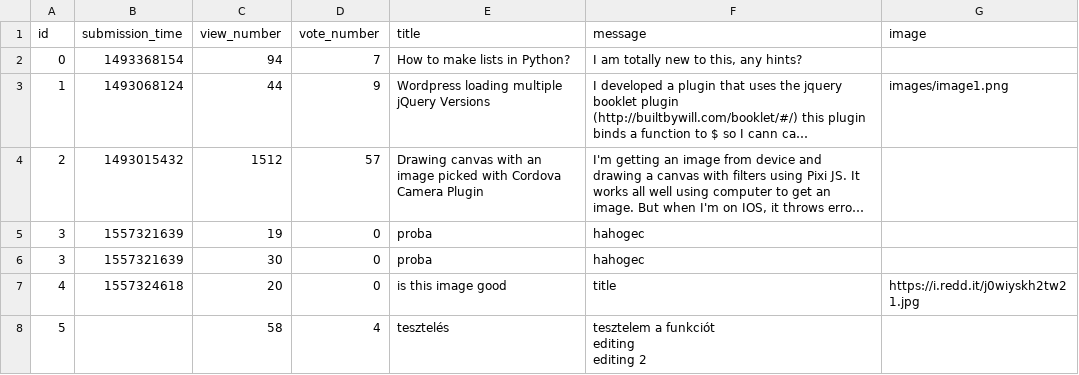
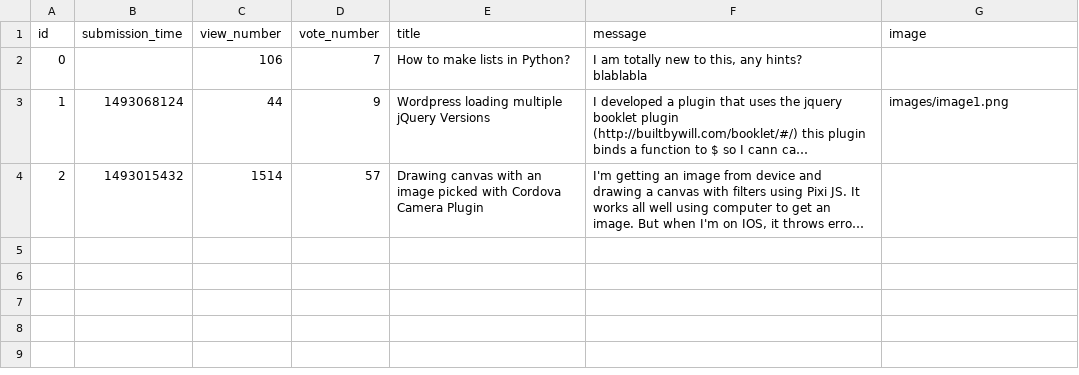
Before and after one commit to benceKovacs04/ask-mate-python, a CSV file: sample_data/question.csv, drawn as a sheet; long unchanged cells end in …; ↵ is a line break in a cell; the diff names each change by its address in the sheet, - before the commit and + after, or states it on an @@ line.

```diff
--- a/sample_data/question.csv
+++ b/sample_data/question.csv
-B2 (submission_time): 1493368154
+B2 (submission_time): (empty)
-C2 (view_number): 94
+C2 (view_number): 106
-F2 (message): I am totally new to this, any hints?
+F2 (message): I am totally new to this, any hints? ↵ blablabla
-C4 (view_number): 1512
+C4 (view_number): 1514
-row 5: 3 | 1557321639 | 19 | 0 | proba | hahogec
-row 6: 3 | 1557321639 | 30 | 0 | proba | hahogec
-row 7: 4 | 1557324618 | 20 | 0 | is this image good | title | https://i.redd.it/j0wiyskh2tw21.jpg
-row 8: 5 |  | 58 | 4 | tesztelés | tesztelem a funkciót ↵ editing ↵ editing 2
```
Also changed, not shown: 4 other files.
